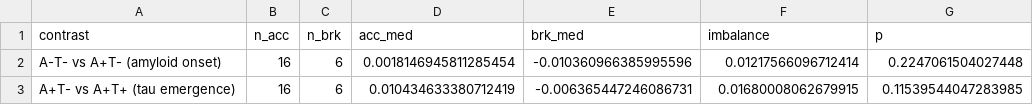
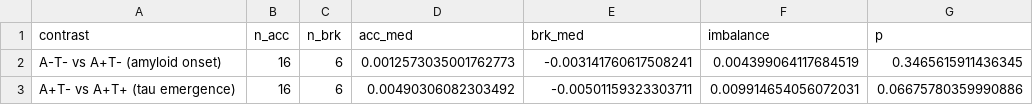
Before and after one commit to mickeypentecost/microglial-tbi-ad-axis, a CSV file: results/csf_imbalance_test.csv, drawn as a sheet.

```diff
--- a/results/csf_imbalance_test.csv
+++ b/results/csf_imbalance_test.csv
@@ -1,3 +1,3 @@
 contrast,n_acc,n_brk,acc_med,brk_med,imbalance,p
-A-T- vs A+T- (amyloid onset),16,6,0.0018146945811285454,-0.010360966385995596,0.01217566096712414,0.2247061504027448
-A+T- vs A+T+ (tau emergence),16,6,0.010434633380712419,-0.006365447246086731,0.01680008062679915,0.11539544047283985
+A-T- vs A+T- (amyloid onset),16,6,0.0012573035001762773,-0.003141760617508241,0.004399064117684519,0.3465615911436345
+A+T- vs A+T+ (tau emergence),16,6,0.00490306082303492,-0.00501159323303711,0.009914654056072031,0.06675780359990886
```
Also changed, not shown: results/csf_tau_emergence_axis.csv, 5 other files.
